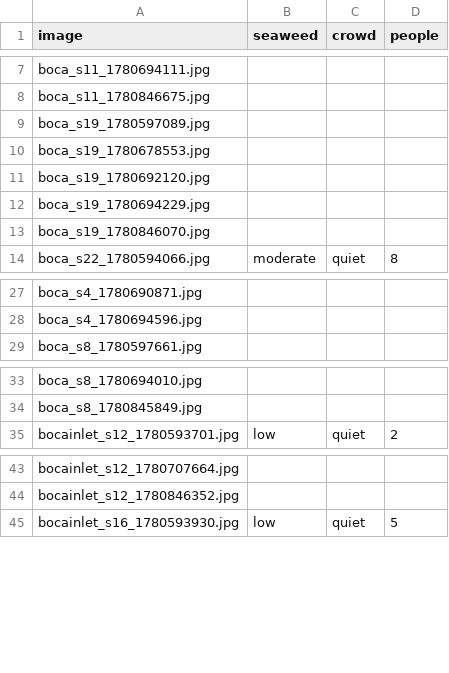
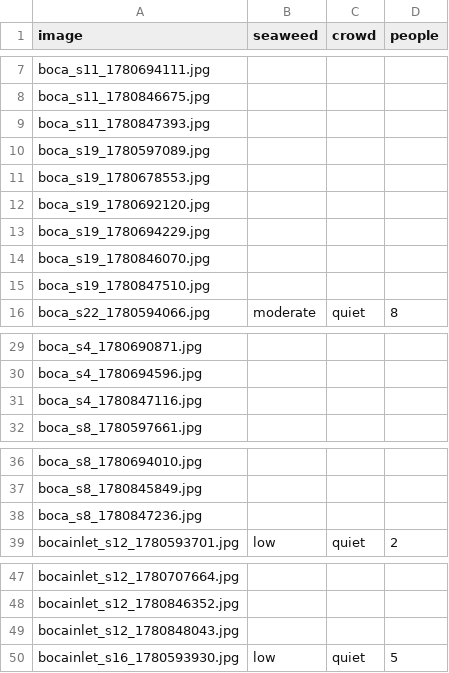
Before and after one commit to jayfrid-bot/bocabeach, a CSV file: eval/labels.csv, drawn as a sheet; only a part is shown, gaps mark what is left out; the diff covers the shown part only.

```diff
--- a/eval/labels.csv
+++ b/eval/labels.csv
@@ -8,2 +8,3 @@ boca_s11_1780694111.jpg,,,
 boca_s11_1780846675.jpg,,,
+boca_s11_1780847393.jpg,,,
 boca_s19_1780597089.jpg,,,
@@ -13,2 +14,3 @@ boca_s19_1780694229.jpg,,,
 boca_s19_1780846070.jpg,,,
+boca_s19_1780847510.jpg,,,
 boca_s22_1780594066.jpg,moderate,quiet,8
@@ -28,2 +30,3 @@ boca_s4_1780690871.jpg,,,
 boca_s4_1780694596.jpg,,,
+boca_s4_1780847116.jpg,,,
 boca_s8_1780597661.jpg,,,
@@ -34,2 +37,3 @@ boca_s8_1780694010.jpg,,,
 boca_s8_1780845849.jpg,,,
+boca_s8_1780847236.jpg,,,
 bocainlet_s12_1780593701.jpg,low,quiet,2
@@ -44,2 +48,3 @@ bocainlet_s12_1780707664.jpg,,,
 bocainlet_s12_1780846352.jpg,,,
+bocainlet_s12_1780848043.jpg,,,
 bocainlet_s16_1780593930.jpg,low,quiet,5
```
Also changed, not shown: 2 added rows elsewhere in this file, eval/manifest.csv, eval/predictions.csv, 9 other files.
